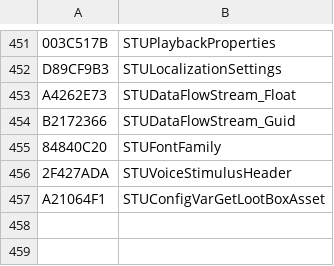
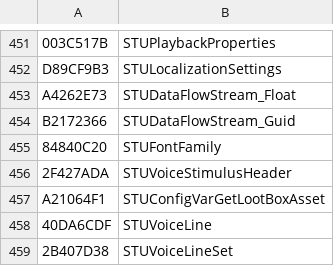
Before and after one commit to overtools/OWLib, a CSV file: TankLibHelper/Data/KnownTypes.csv, drawn as a sheet; only a part is shown, gaps mark what is left out; the diff names each change by its address in the sheet, - before the commit and + after, or states it on an @@ line.

```diff
--- a/TankLibHelper/Data/KnownTypes.csv
+++ b/TankLibHelper/Data/KnownTypes.csv
+row 458: 40DA6CDF | STUVoiceLine
+row 459: 2B407D38 | STUVoiceLineSet
```
Also changed, not shown: TankLibHelper/Data/KnownFields.csv, 36 other files.
